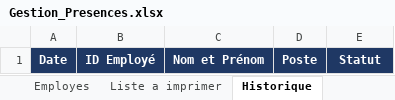
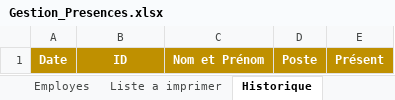
Before and after one commit to ayoubdexx/claud, an Excel workbook: Gestion_Presences.xlsx, sheet Historique, drawn as a sheet; values as stored, in another font and other column widths than the file's, no borders; conditional formats not drawn; the diff names each change by its address in the sheet, - before the commit and + after, or states it on an @@ line.

```diff
--- a/Gestion_Presences.xlsx (sheet Historique)
+++ b/Gestion_Presences.xlsx (sheet Historique)
-A1:E1 fill: #1F3864
+A1:E1 fill: #BF9000
-B1: ID Employé
+B1: ID
-E1: Statut
+E1: Présent
```
Also changed, not shown: sheet Liste a imprimer, sheet Guide, sheet Presence du Jour, sheet Parametres, sheet Employes, other sheet tabs, 4 other files.
